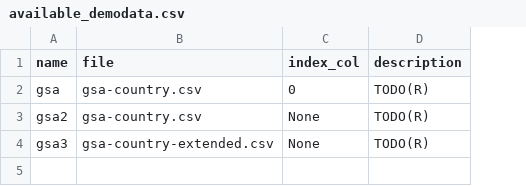
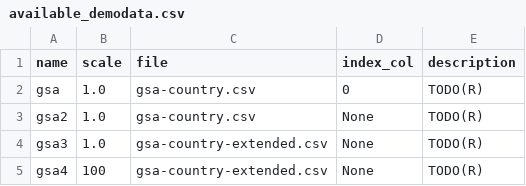
Before and after one commit to retostauffer/polarchart, a CSV file: polarchart/data/available_demodata.csv, drawn as a sheet; the diff names each change by its address in the sheet, - before the commit and + after, or states it on an @@ line.

Commit message:
Added internal feature to upscale demodata data sets for testing purposes

```diff
--- a/polarchart/data/available_demodata.csv
+++ b/polarchart/data/available_demodata.csv
+column B (scale), rows 2-4: all 1.0
+row 5: gsa4 | 100 | gsa-country-extended.csv | None | TODO(R)
```
Also changed, not shown: 4 other files.
